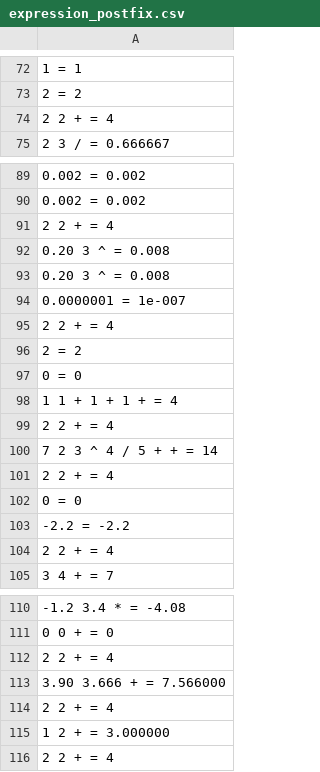
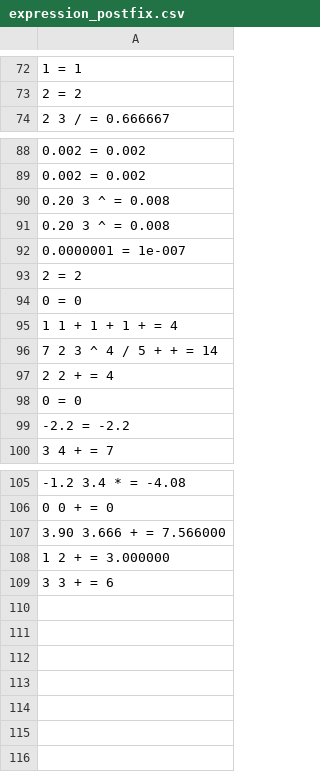
Before and after one commit to Chea-Ilong/ALGORITHM-DATA-STRUCTURES-Final-Project-, a CSV file: output/expression_postfix.csv (was expression_postfix.csv), drawn as a sheet; only a part is shown, gaps mark what is left out; removed rows and columns are numbered as before the commit, all else as after; the diff names each change by its address in the sheet, - before the commit and + after, or states it on an @@ line.

```diff
--- a/expression_postfix.csv
+++ b/output/expression_postfix.csv
-row 74: 2 2 + = 4
-row 91: 2 2 + = 4
-row 95: 2 2 + = 4
-row 99: 2 2 + = 4
-row 104: 2 2 + = 4
-row 112: 2 2 + = 4
-row 114: 2 2 + = 4
-row 116: 2 2 + = 4
+row 109: 3 3 + = 6
```
Also changed, not shown: output/invalid_postfix_expression.csv, 13 other files.
